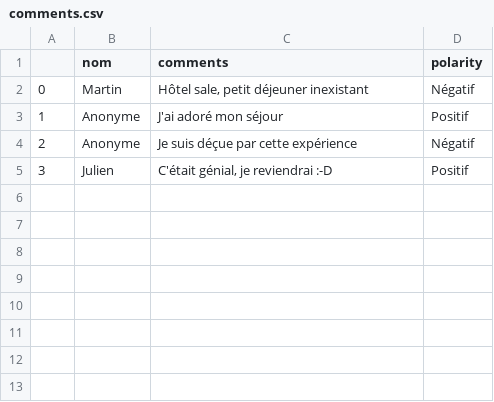
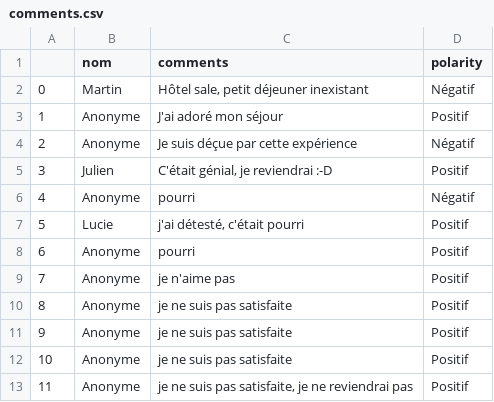
Before and after one commit to ProjetWebScrapingFlaskNLP/ProjetNLP, a CSV file: static/data/comments.csv, drawn as a sheet.

Commit message:
update dataset_polarite

```diff
--- a/static/data/comments.csv
+++ b/static/data/comments.csv
@@ -5 +5,9 @@
 3,Julien,"C'était génial, je reviendrai :-D",Positif
+4,Anonyme,pourri,Négatif
+5,Lucie,"j'ai détesté, c'était pourri",Positif
+6,Anonyme,pourri,Positif
+7,Anonyme,je n'aime pas,Positif
+8,Anonyme,je ne suis pas satisfaite,Positif
+9,Anonyme,je ne suis pas satisfaite,Positif
+10,Anonyme,je ne suis pas satisfaite,Positif
+11,Anonyme,"je ne suis pas satisfaite, je ne reviendrai pas",Positif
```
Also changed, not shown: 2 other files.
